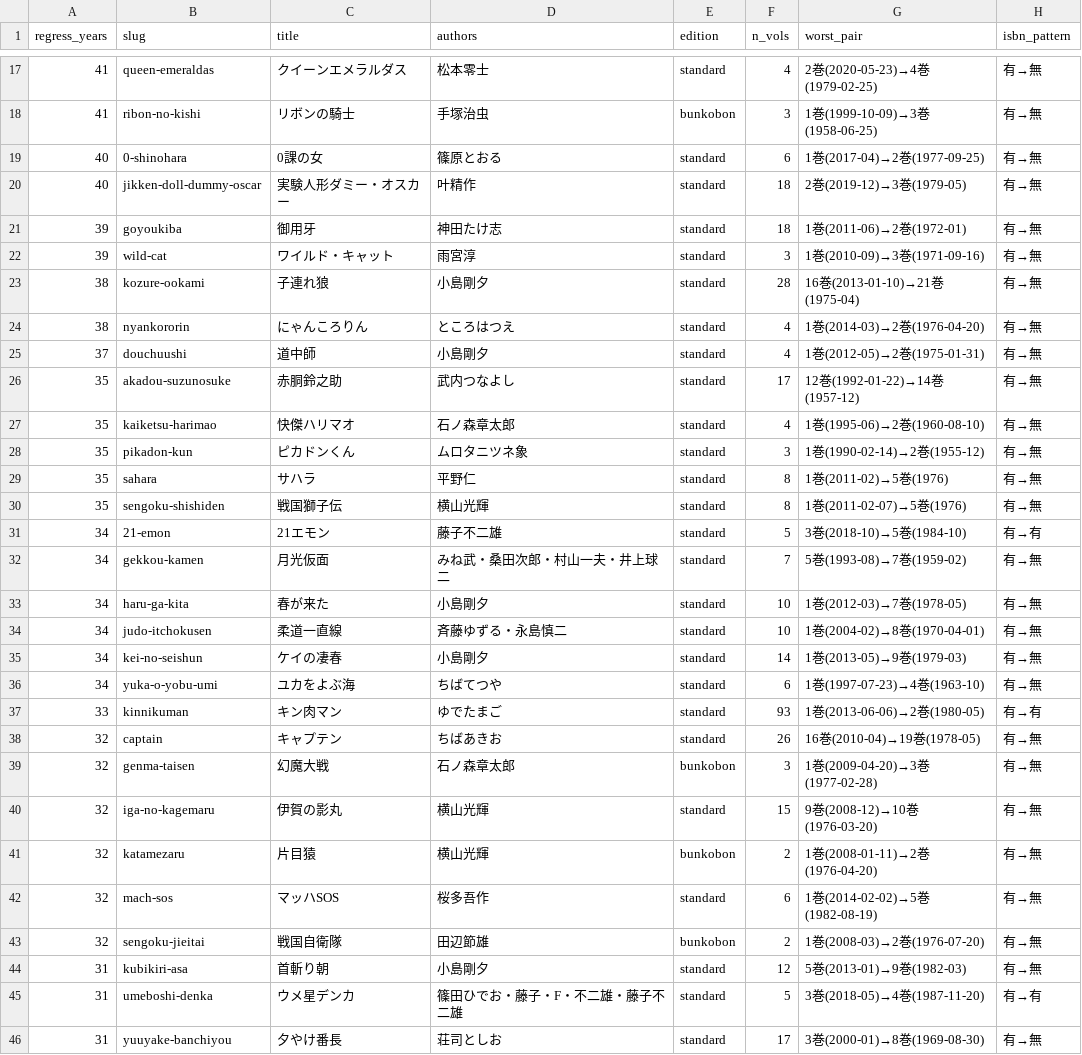
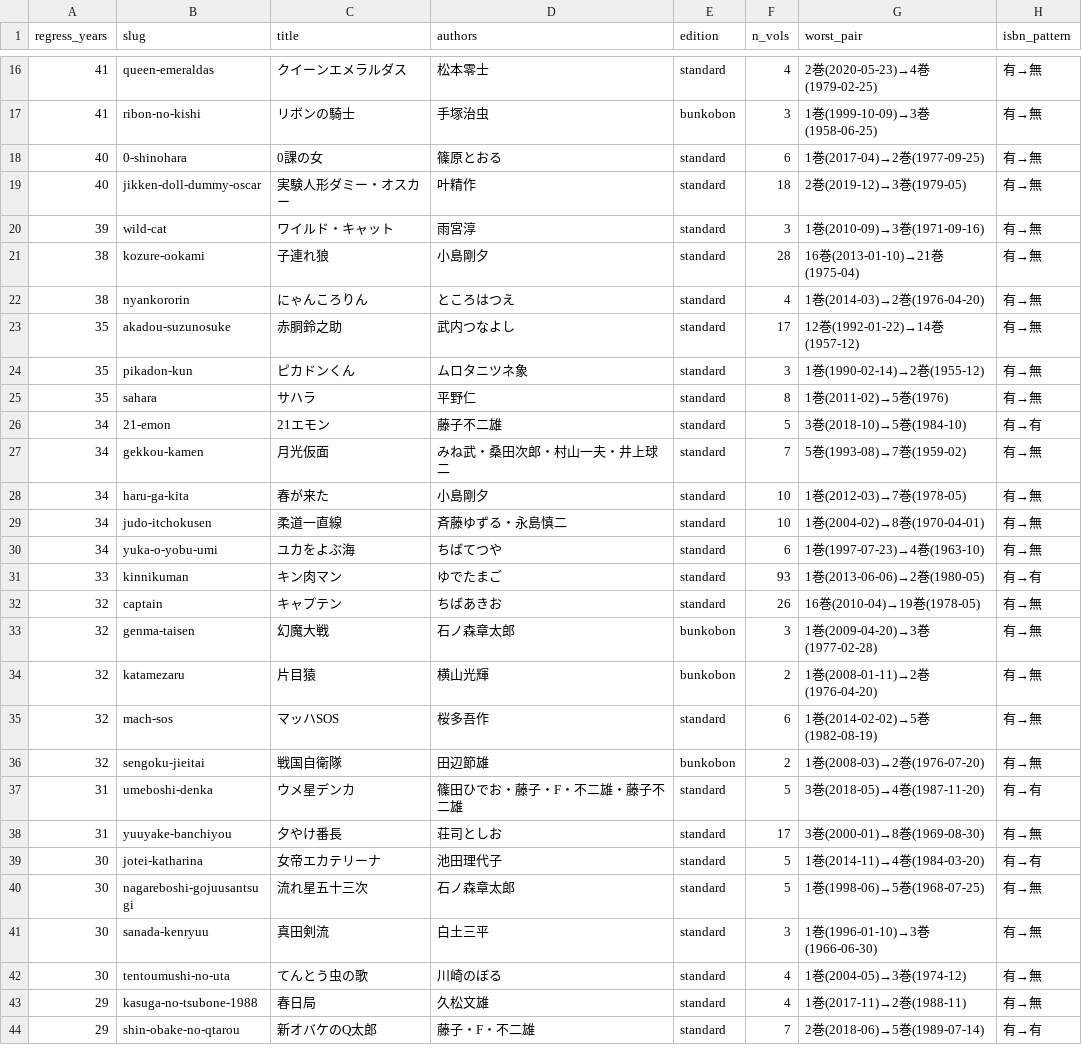
Before and after one commit to shuichi0725-cmyk/MANGAL, a TSV file: docs/production-diagnostics/vol-date-regression.tsv, drawn as a sheet; only a part is shown, gaps mark what is left out; the shorter side is filled out with more unchanged rows; the diff covers the shown part only; the diff names each change by its address in the sheet, - before the commit and + after, or states it on an @@ line.

```diff
--- a/docs/production-diagnostics/vol-date-regression.tsv
+++ b/docs/production-diagnostics/vol-date-regression.tsv
-row 21: 39 | goyoukiba | 御用牙 | 神田たけ志 | standard | 18 | 1巻(2011-06)→2巻(1972-01) | 有→無
-row 25: 37 | douchuushi | 道中師 | 小島剛夕 | standard | 4 | 1巻(2012-05)→2巻(1975-01-31) | 有→無
-row 27: 35 | kaiketsu-harimao | 快傑ハリマオ | 石ノ森章太郎 | standard | 4 | 1巻(1995-06)→2巻(1960-08-10) | 有→無
-row 30: 35 | sengoku-shishiden | 戦国獅子伝 | 横山光輝 | standard | 8 | 1巻(2011-02-07)→5巻(1976) | 有→無
-row 35: 34 | kei-no-seishun | ケイの凄春 | 小島剛夕 | standard | 14 | 1巻(2013-05)→9巻(1979-03) | 有→無
-row 40: 32 | iga-no-kagemaru | 伊賀の影丸 | 横山光輝 | standard | 15 | 9巻(2008-12)→10巻(1976-03-20) | 有→無
-row 44: 31 | kubikiri-asa | 首斬り朝 | 小島剛夕 | standard | 12 | 5巻(2013-01)→9巻(1982-03) | 有→無
```
Also changed, not shown: 2 removed rows elsewhere in this file, 17 other files.
